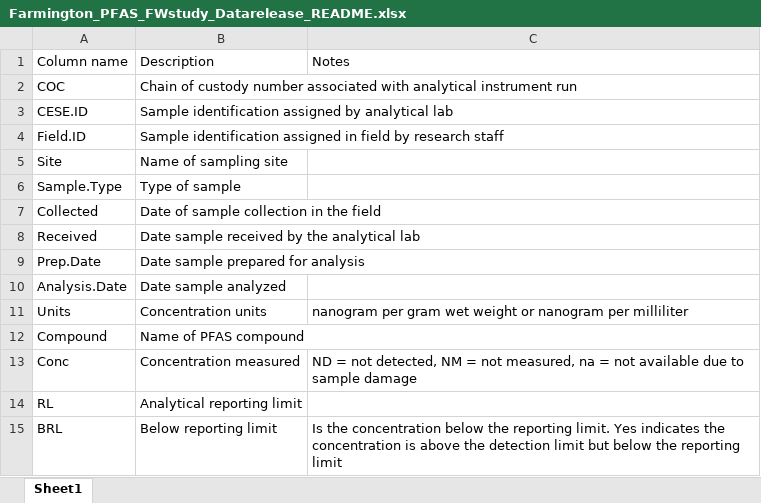
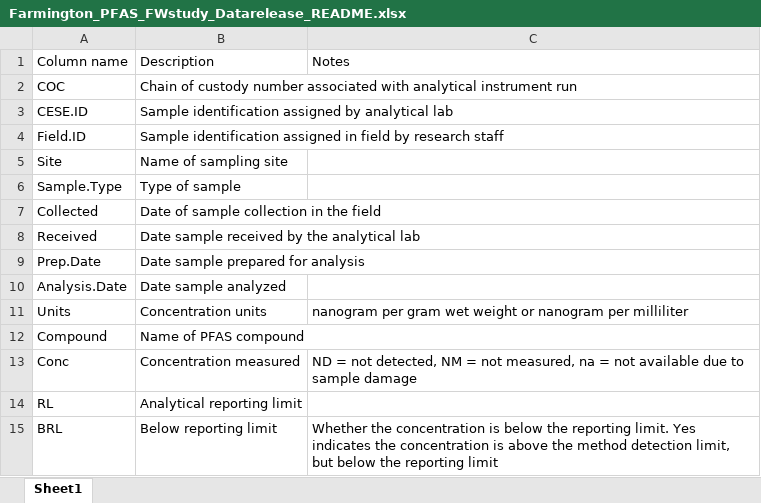
Before and after one commit to jswesner/farmington_pfas, an Excel workbook: data/Farmington_PFAS_FWstudy_Datarelease_README.xlsx, sheet Sheet1, drawn as a sheet; values as stored, in another font and other column widths than the file's, no borders; the diff names each change by its address in the sheet, - before the commit and + after, or states it on an @@ line.

Commit message:
update to final data release files

```diff
--- a/data/Farmington_PFAS_FWstudy_Datarelease_README.xlsx (sheet Sheet1)
+++ b/data/Farmington_PFAS_FWstudy_Datarelease_README.xlsx (sheet Sheet1)
-C15: Is the concentration below the reporting limit. Yes indicates the concentration is above the detection limit but below…
+C15: Whether the concentration is below the reporting limit. Yes indicates the concentration is above the method detection limit, but below…
```
Also changed, not shown: 15 other files.
